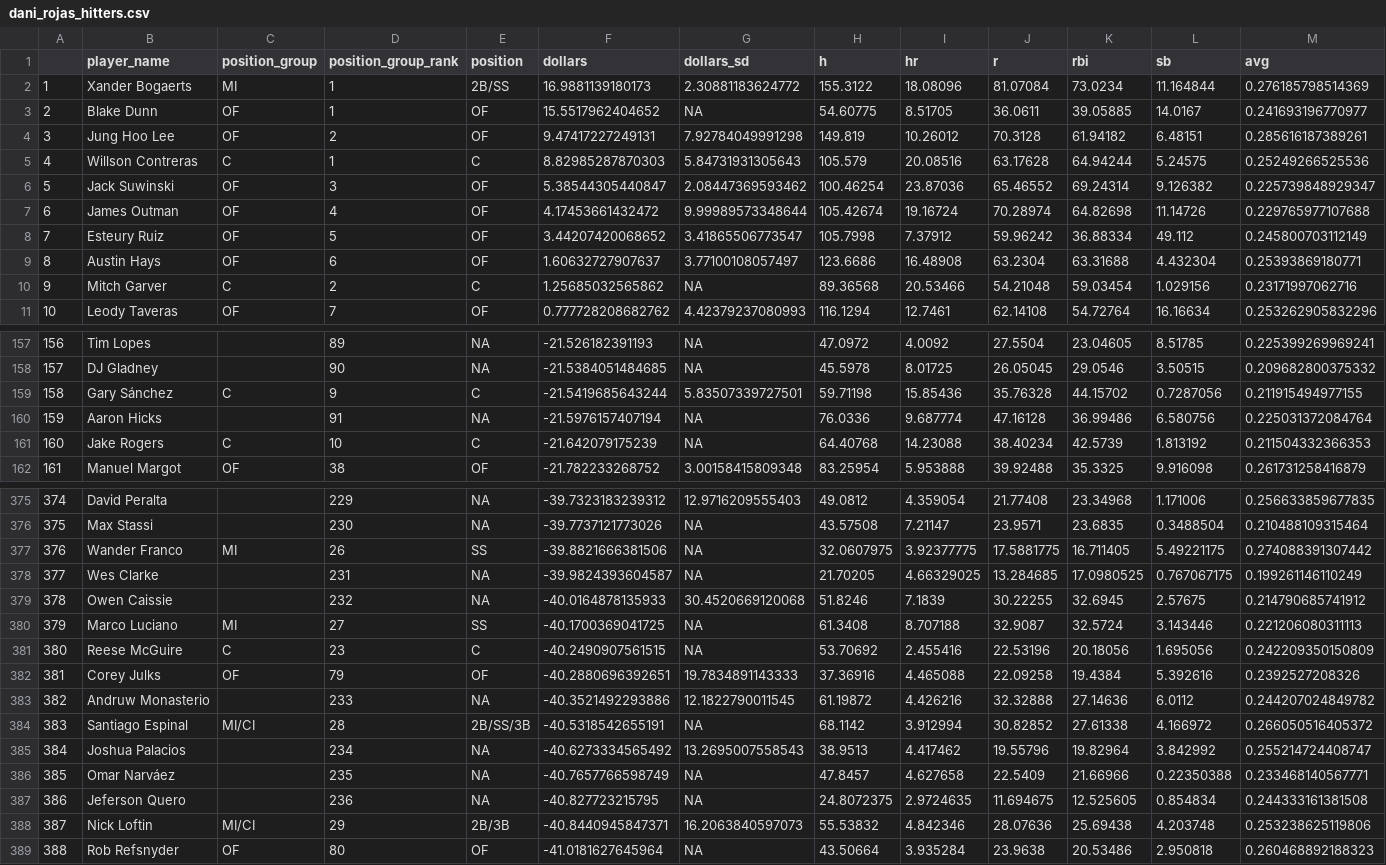
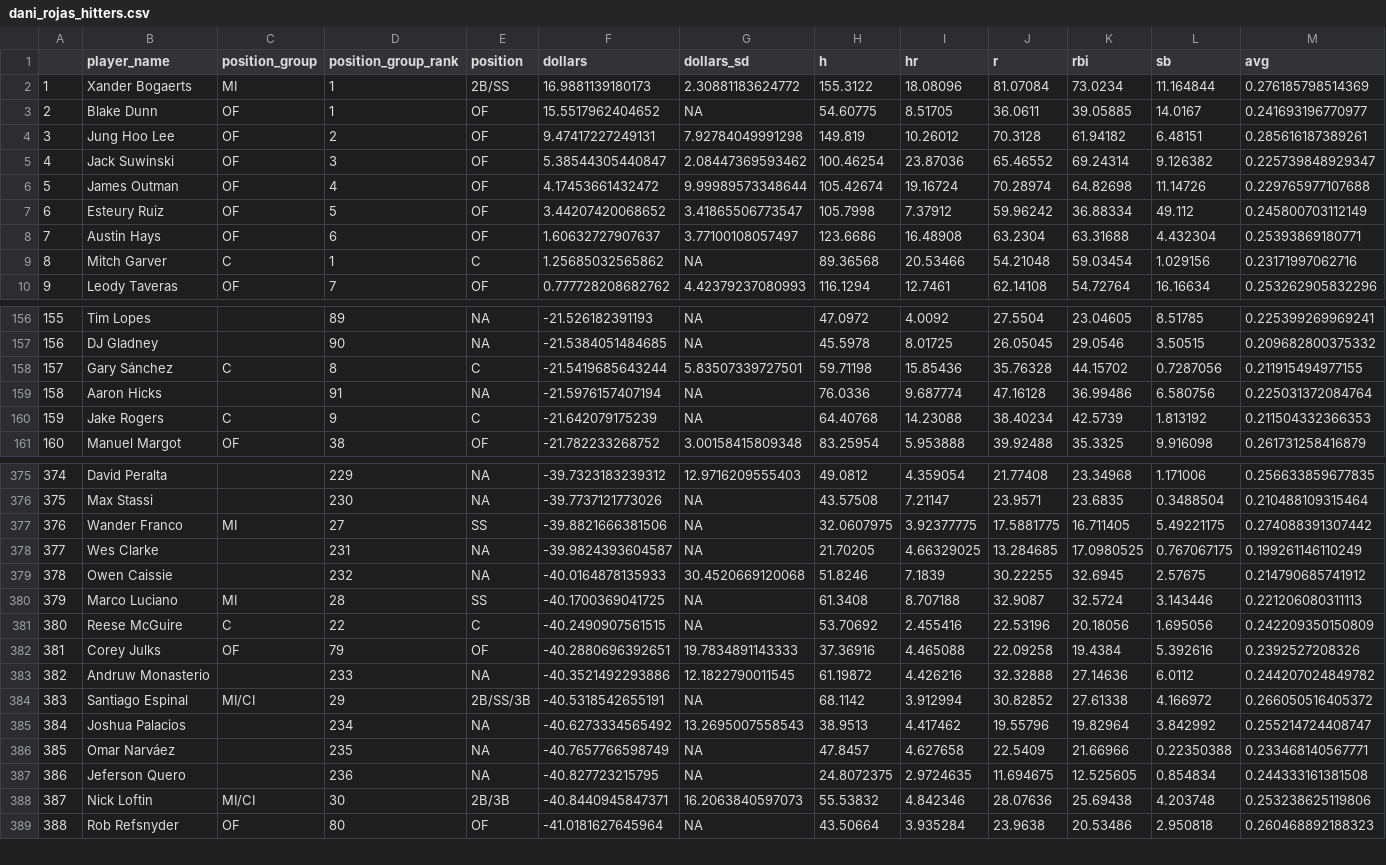
Before and after one commit to SamuelLachance/Betting, a CSV file: ottoneu/dani_rojas_hitters.csv, drawn as a sheet; only a part is shown, gaps mark what is left out; removed rows and columns are numbered as before the commit, all else as after; rows hold the shown columns only; the diff covers the shown part only; the diff names each change by its address in the sheet, - before the commit and + after, or states it on an @@ line.

```diff
--- a/ottoneu/dani_rojas_hitters.csv
+++ b/ottoneu/dani_rojas_hitters.csv
-row 5: 4 | Willson Contreras | C | 1 | C | 8.82985287870303 | 5.84731931305643 | 105.579 | 20.08516 | 63.17628 | 64.94244 | 5.24575 | 0.25249266525536
@@ column A renumbered between rows 5 and 326 @@
-D9 (position_group_rank): 2
+D9 (position_group_rank): 1
-D158 (position_group_rank): 9
+D158 (position_group_rank): 8
-D160 (position_group_rank): 10
+D160 (position_group_rank): 9
-D377 (position_group_rank): 26
+D377 (position_group_rank): 27
-D380 (position_group_rank): 27
+D380 (position_group_rank): 28
-D381 (position_group_rank): 23
+D381 (position_group_rank): 22
-D384 (position_group_rank): 28
+D384 (position_group_rank): 29
-D388 (position_group_rank): 29
+D388 (position_group_rank): 30
```
Also changed, not shown: 1 added row and 45 edited cells elsewhere in this file, ottoneu/all_pitchers.csv, ottoneu/dani_rojas_pitchers.csv, 2 other files.
